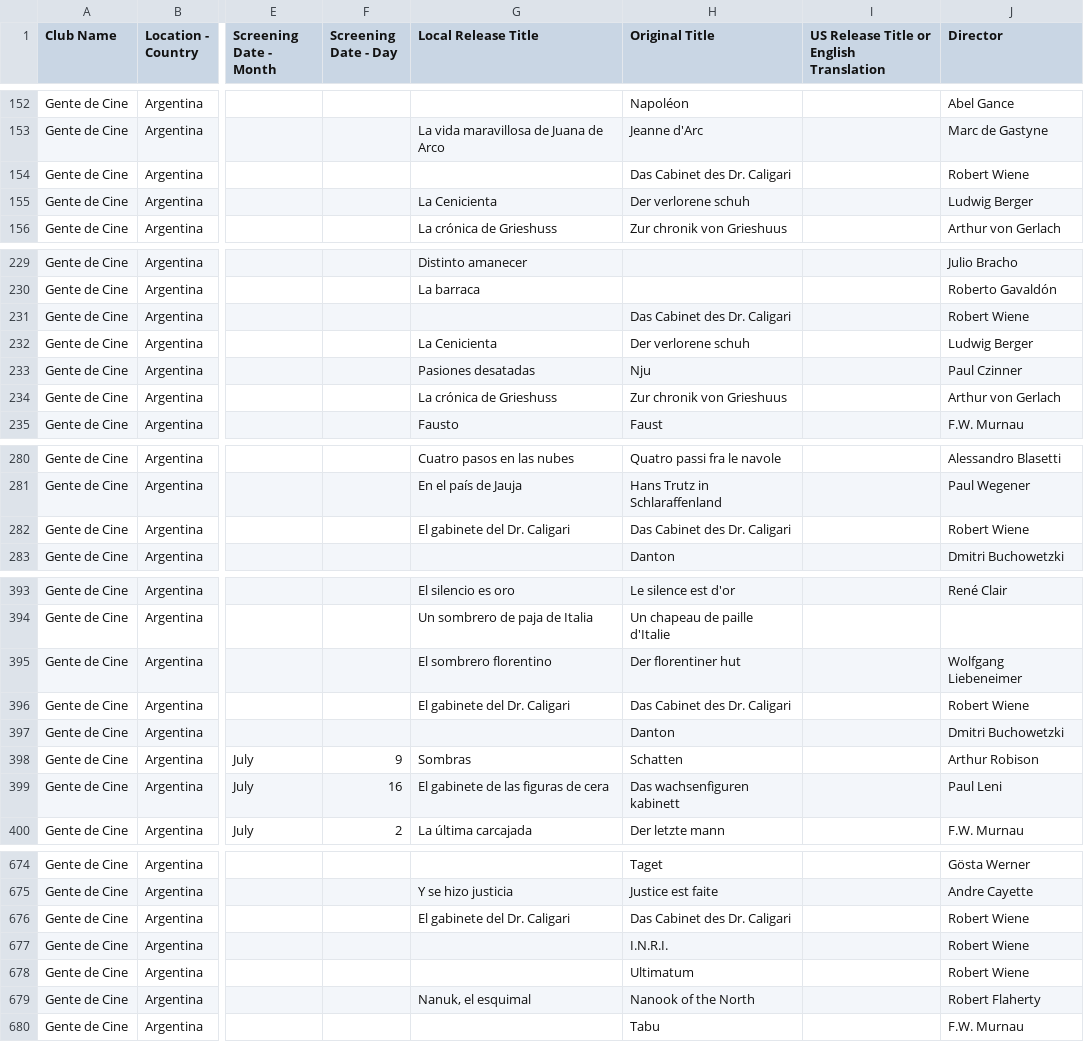
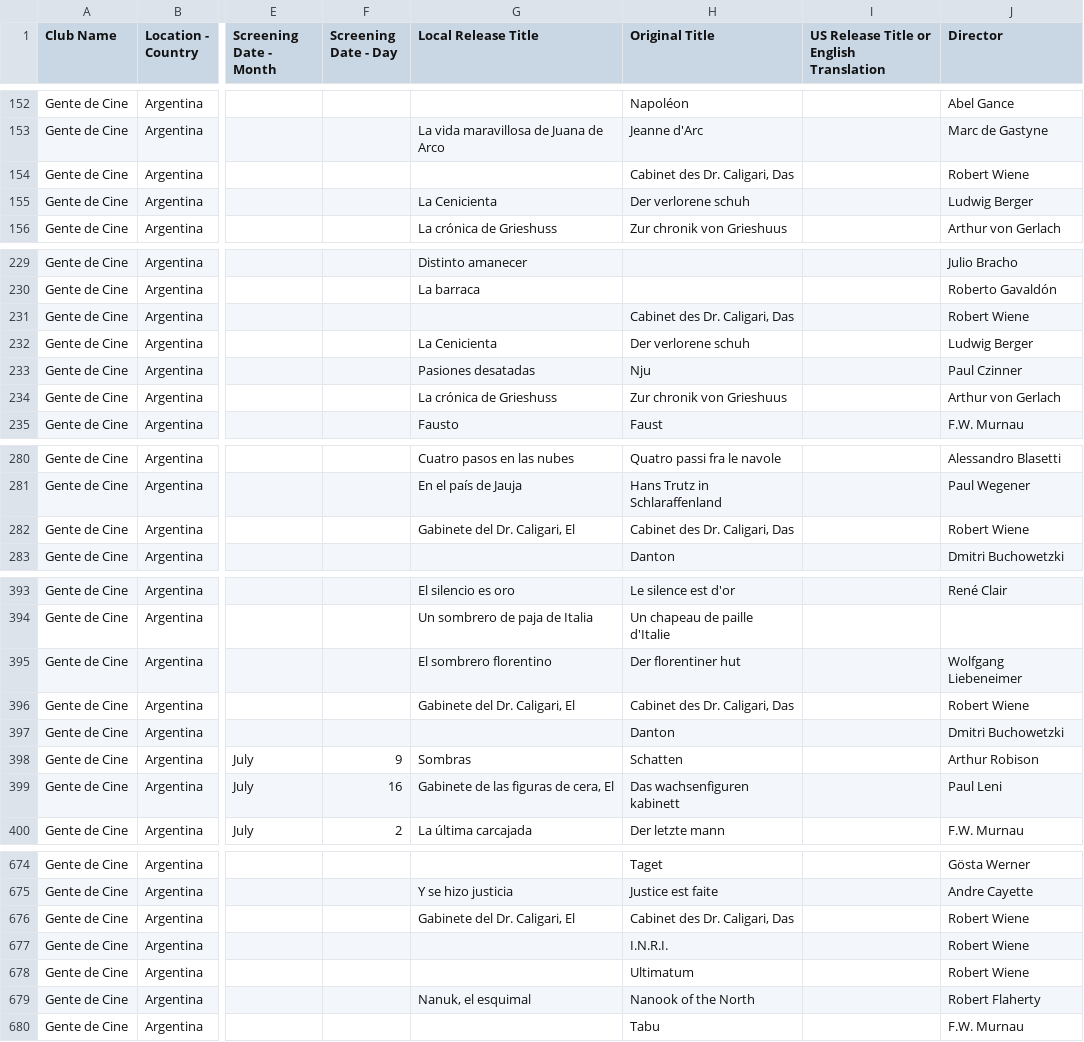
Before and after one commit to rnavitski/rnavitski, a CSV file: Gente de Cine Programming Reformatted.csv, drawn as a sheet; only a part is shown, gaps mark what is left out; the diff names each change by its address in the sheet, - before the commit and + after, or states it on an @@ line.

Commit message:
Add files via upload

```diff
--- a/Gente de Cine Programming Reformatted.csv
+++ b/Gente de Cine Programming Reformatted.csv
-H154 (Original Title): Das Cabinet des Dr. Caligari
+H154 (Original Title): Cabinet des Dr. Caligari, Das
-H231 (Original Title): Das Cabinet des Dr. Caligari
+H231 (Original Title): Cabinet des Dr. Caligari, Das
-G282 (Local Release Title): El gabinete del Dr. Caligari
+G282 (Local Release Title): Gabinete del Dr. Caligari, El
-H282 (Original Title): Das Cabinet des Dr. Caligari
+H282 (Original Title): Cabinet des Dr. Caligari, Das
-G396 (Local Release Title): El gabinete del Dr. Caligari
+G396 (Local Release Title): Gabinete del Dr. Caligari, El
-H396 (Original Title): Das Cabinet des Dr. Caligari
+H396 (Original Title): Cabinet des Dr. Caligari, Das
-G399 (Local Release Title): El gabinete de las figuras de cera
+G399 (Local Release Title): Gabinete de las figuras de cera, El
-G676 (Local Release Title): El gabinete del Dr. Caligari
+G676 (Local Release Title): Gabinete del Dr. Caligari, El
-H676 (Original Title): Das Cabinet des Dr. Caligari
+H676 (Original Title): Cabinet des Dr. Caligari, Das
```
